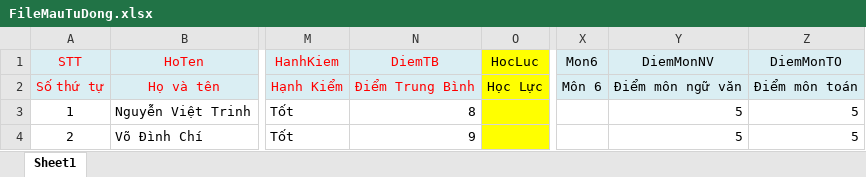
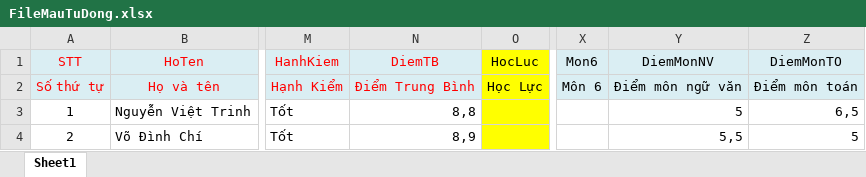
Before and after one commit to keyntk78/fe-_qlvb, an Excel workbook: src/views/FileMau/FileMauTuDong.xlsx, sheet Sheet1, drawn as a sheet; only a part is shown, gaps mark what is left out; values as stored, in another font and other column widths than the file's, no borders; the diff names each change by its address in the sheet, - before the commit and + after, or states it on an @@ line.

```diff
--- a/src/views/FileMau/FileMauTuDong.xlsx (sheet Sheet1)
+++ b/src/views/FileMau/FileMauTuDong.xlsx (sheet Sheet1)
-N3: 8
+N3: 8,8
-Z3: 5
+Z3: 6,5
-N4: 9
+N4: 8,9
-Y4: 5
+Y4: 5,5
```
Also changed, not shown: src/views/FileMau/FileImportVanBang.xlsx, src/views/FileMau/FileMauKhongTuDong.xlsx.
